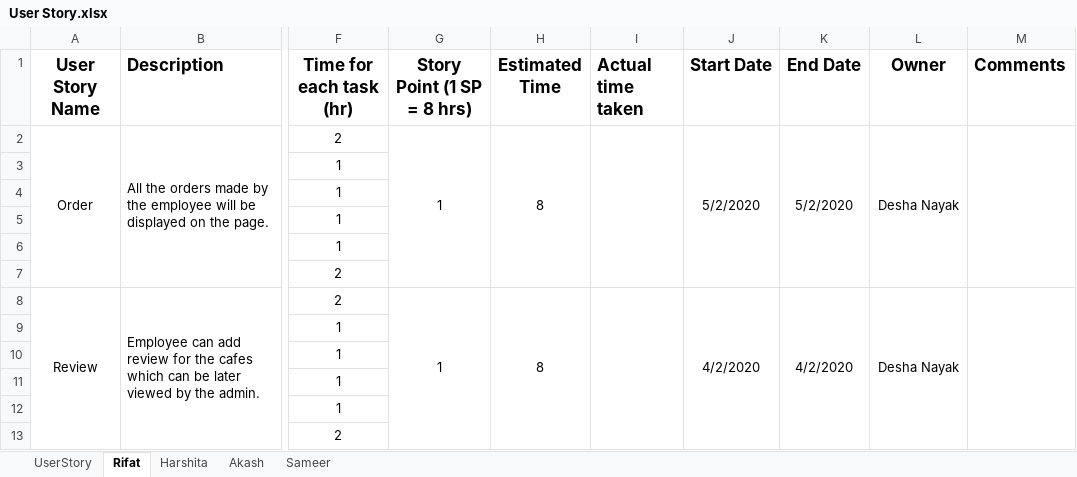
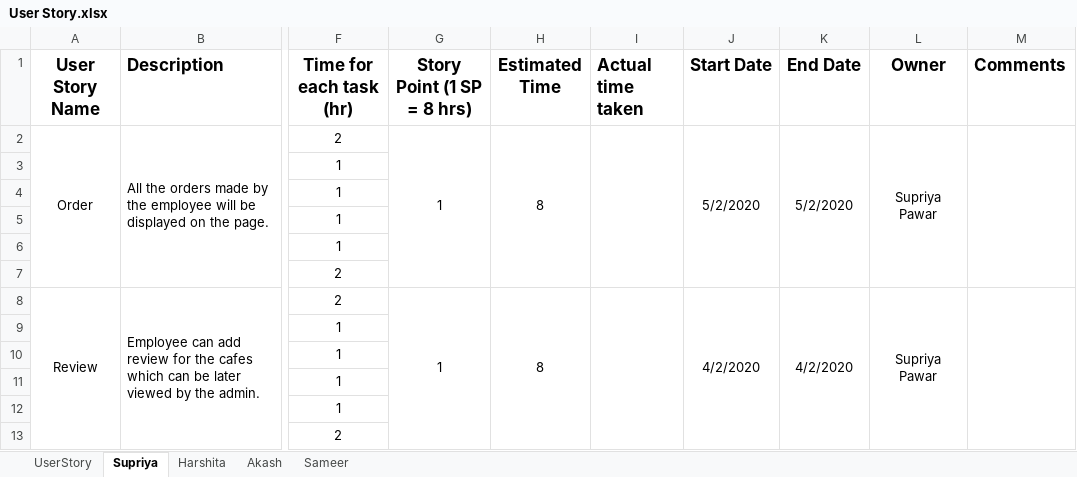
Before and after one commit to curiousnihilist/CapCafeDocs, an Excel workbook: User Story.xlsx, sheet Supriya, drawn as a sheet; only a part is shown, gaps mark what is left out; values as stored, in another font and other column widths than the file's, no borders; the diff names each change by its address in the sheet, - before the commit and + after, or states it on an @@ line.

```diff
--- a/User Story.xlsx (sheet Supriya)
+++ b/User Story.xlsx (sheet Supriya)
-sheet tab: Rifat
+sheet tab: Supriya
-L2 (Owner): Desha Nayak
+L2 (Owner): Supriya Pawar
-L8 (Owner): Desha Nayak
+L8 (Owner): Supriya Pawar
```
Also changed, not shown: sheet Akash, 2 other files.
